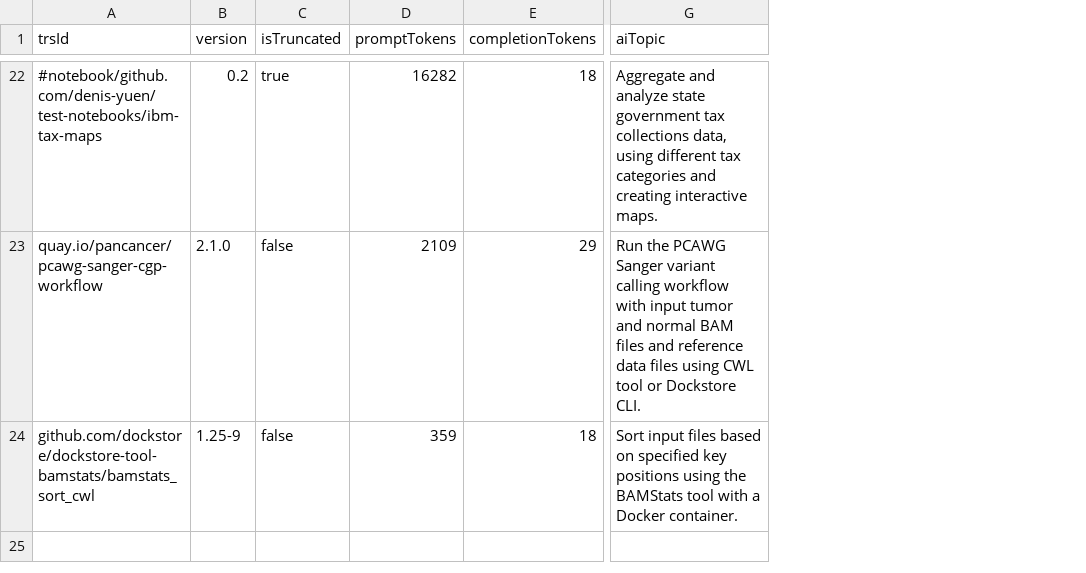
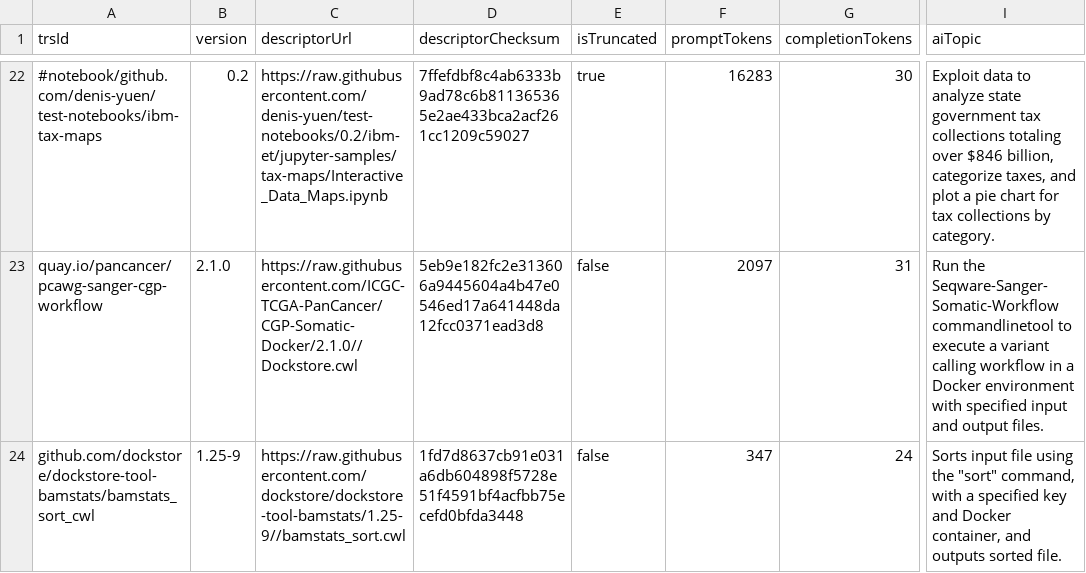
Before and after one commit to dockstore/dockstore-support, a CSV file: topicgenerator/results/generated-topics_GPT_3_5_TURBO_16K_20231113T135602Z.csv, drawn as a sheet; only a part is shown, gaps mark what is left out; addresses are those after the commit; the diff covers the shown part only; the diff names each change by its address in the sheet, - before the commit and + after, or states it on an @@ line.

Commit message:
Improve AI topics for nextflow workflows (#488)
https://github.com/dockstore/dockstore/issues/5748
https://ucsc-cgl.atlassian.net/browse/DOCK-2495
* Use main script for nextflow workflows
* Tweak prompt and record file checksum

```diff
--- a/topicgenerator/results/generated-topics_GPT_3_5_TURBO_16K_20231113T135602Z.csv
+++ b/topicgenerator/results/generated-topics_GPT_3_5_TURBO_16K_20231113T135602Z.csv
+column C (descriptorUrl), rows 22-24: https://raw.githubusercontent.com/denis-yuen/test-notebooks/0.2/ibm-et/jupyter-samples/tax-maps/Interactive_Data_Maps.ipynb | https://raw.githubusercontent.com/ICGC-TCGA-PanCancer/CGP-Somatic-Docker/2.1.0//Dockstore.cwl | https://raw.githubusercontent.com/dockstore/dockstore-tool-bamstats/1.25-9//bamstats_sort.cwl
+column D (descriptorChecksum), rows 22-24: 7ffefdbf8c4ab6333b9ad78c6b811365365e2ae433bca2acf261cc1209c59027 | 5eb9e182fc2e313606a9445604a4b47e0546ed17a641448da12fcc0371ead3d8 | 1fd7d8637cb91e031a6db604898f5728e51f4591bf4acfbb75ecefd0bfda3448
-F22 (promptTokens): 16282
+F22 (promptTokens): 16283
-G22 (completionTokens): 18
+G22 (completionTokens): 30
-I22 (aiTopic): Aggregate and analyze state government tax collections data, using different tax categories and creating interactive maps.
+I22 (aiTopic): Exploit data to analyze state government tax collections totaling over $846 billion, categorize taxes, and plot a pie chart for tax collections by category.
-F23 (promptTokens): 2109
+F23 (promptTokens): 2097
-G23 (completionTokens): 29
+G23 (completionTokens): 31
-I23 (aiTopic): Run the PCAWG Sanger variant calling workflow with input tumor and normal BAM files and reference data files using CWL tool or Dockstore CLI.
+I23 (aiTopic): Run the Seqware-Sanger-Somatic-Workflow commandlinetool to execute a variant calling workflow in a Docker environment with specified input and output files.
-F24 (promptTokens): 359
+F24 (promptTokens): 347
-G24 (completionTokens): 18
+G24 (completionTokens): 24
-I24 (aiTopic): Sort input files based on specified key positions using the BAMStats tool with a Docker container.
+I24 (aiTopic): Sorts input file using the "sort" command, with a specified key and Docker container, and outputs sorted file.
```
Also changed, not shown: 60 edited cells elsewhere in this file, 7 other files.
